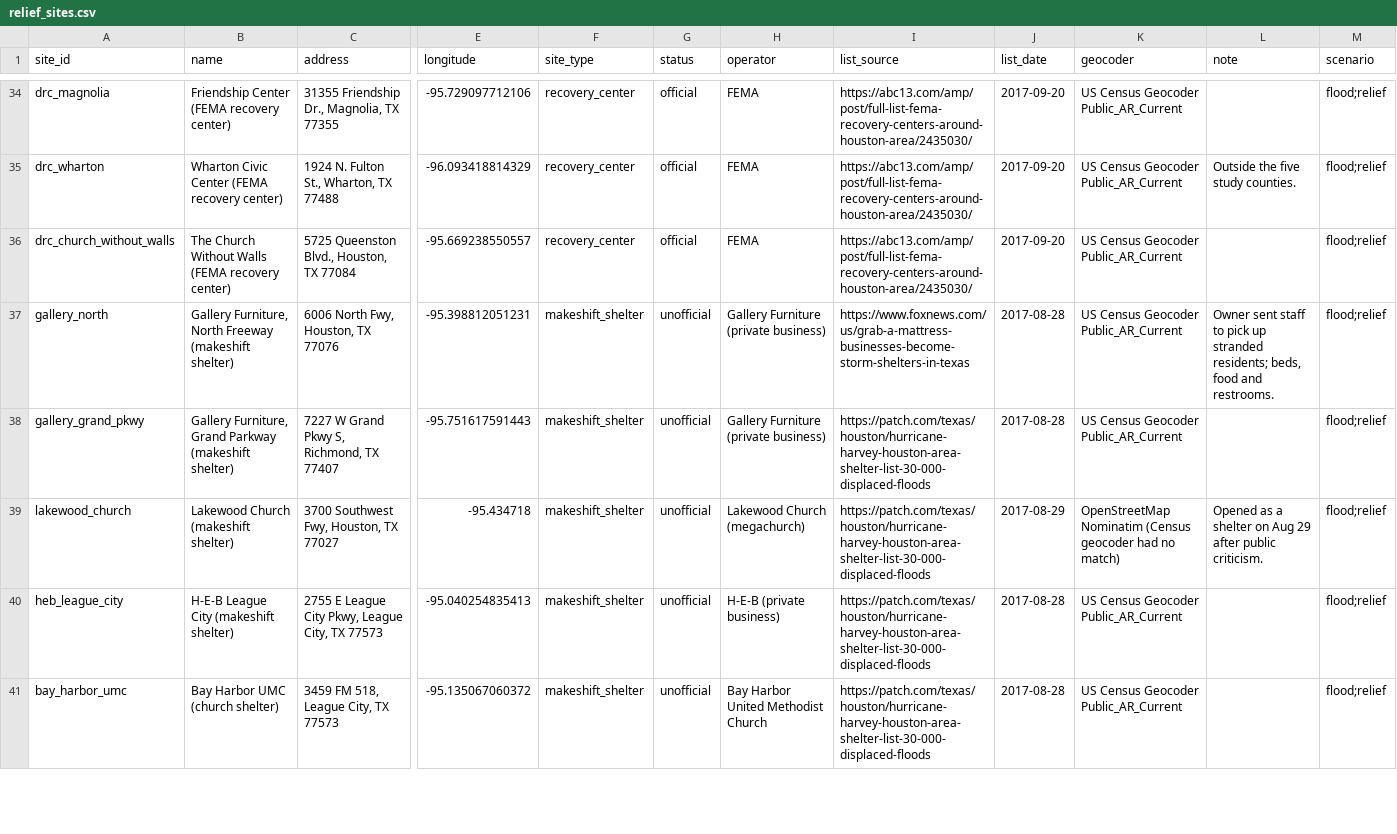
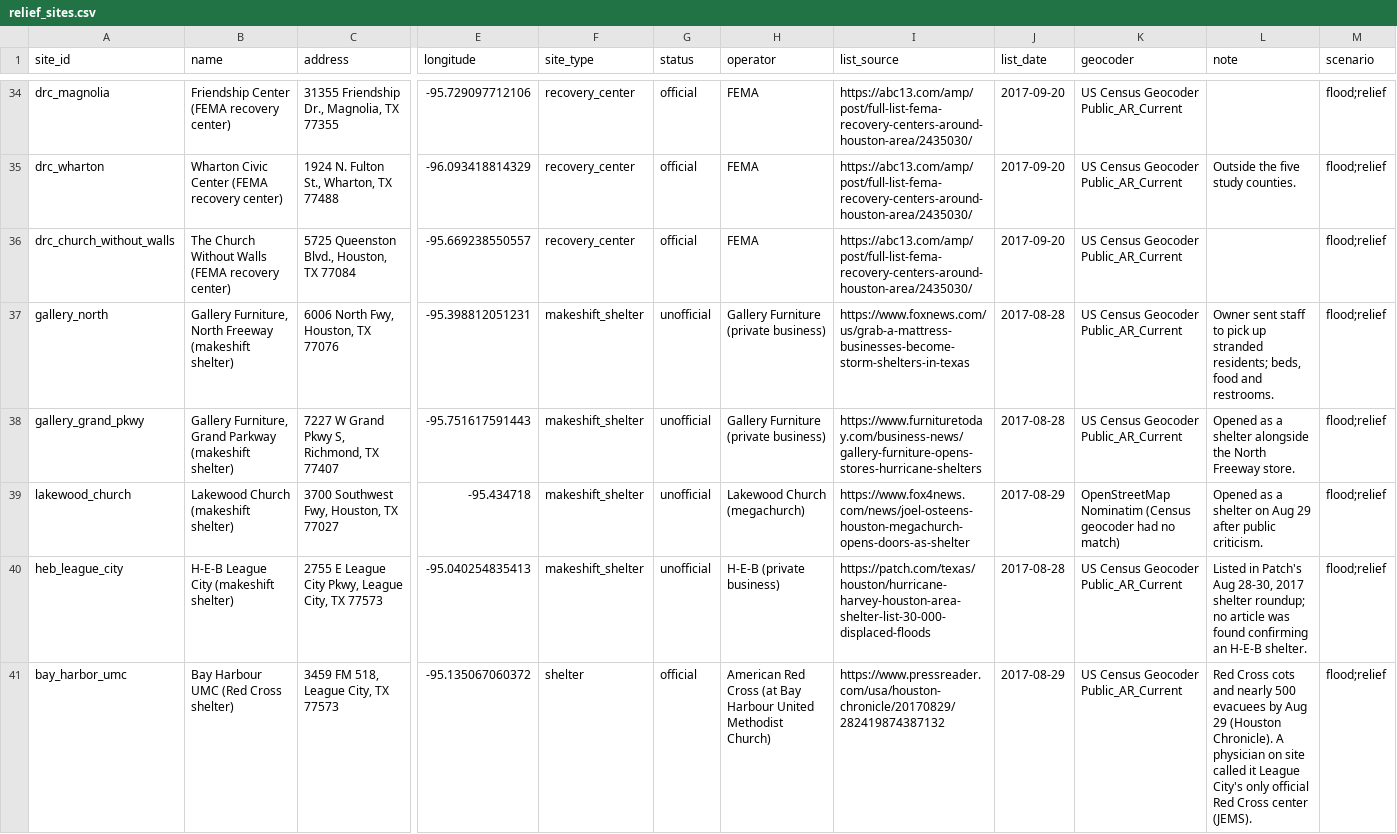
Before and after one commit to Siddiqui-R/UH-CodeCoogs-Hackathon-10-2026, a CSV file: data/processed/relief_sites.csv, drawn as a sheet; only a part is shown, gaps mark what is left out; the diff covers the shown part only; the diff names each change by its address in the sheet, - before the commit and + after, or states it on an @@ line.

```diff
--- a/data/processed/relief_sites.csv
+++ b/data/processed/relief_sites.csv
-I38 (list_source): https://patch.com/texas/houston/hurricane-harvey-houston-area-shelter-list-30-000-displaced-floods
+I38 (list_source): https://www.furnituretoday.com/business-news/gallery-furniture-opens-stores-hurricane-shelters
-L38 (note): (empty)
+L38 (note): Opened as a shelter alongside the North Freeway store.
-I39 (list_source): https://patch.com/texas/houston/hurricane-harvey-houston-area-shelter-list-30-000-displaced-floods
+I39 (list_source): https://www.fox4news.com/news/joel-osteens-houston-megachurch-opens-doors-as-shelter
-L40 (note): (empty)
+L40 (note): Listed in Patch's Aug 28-30, 2017 shelter roundup; no article was found confirming an H-E-B shelter.
-B41 (name): Bay Harbor UMC (church shelter)
+B41 (name): Bay Harbour UMC (Red Cross shelter)
-F41 (site_type): makeshift_shelter
+F41 (site_type): shelter
-G41 (status): unofficial
+G41 (status): official
-H41 (operator): Bay Harbor United Methodist Church
+H41 (operator): American Red Cross (at Bay Harbour United Methodist Church)
-I41 (list_source): https://patch.com/texas/houston/hurricane-harvey-houston-area-shelter-list-30-000-displaced-floods
+I41 (list_source): https://www.pressreader.com/usa/houston-chronicle/20170829/282419874387132
-J41 (list_date): 2017-08-28
+J41 (list_date): 2017-08-29
-L41 (note): (empty)
+L41 (note): Red Cross cots and nearly 500 evacuees by Aug 29 (Houston Chronicle). A physician on site called it League City's only official Red Cross center (JEMS).
```
Also changed, not shown: 8 edited cells elsewhere in this file, data/processed/staging_whatif_candidates.csv, data/processed/staging_whatif_points.csv, 29 other files.
